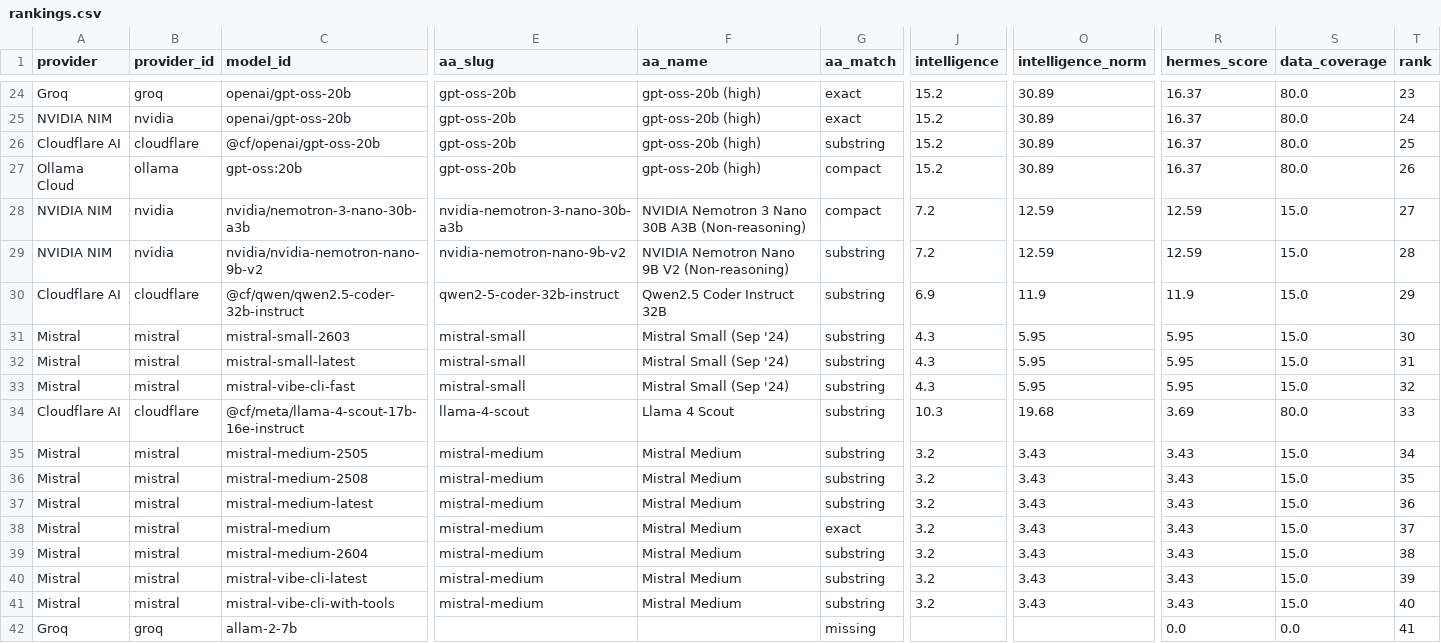
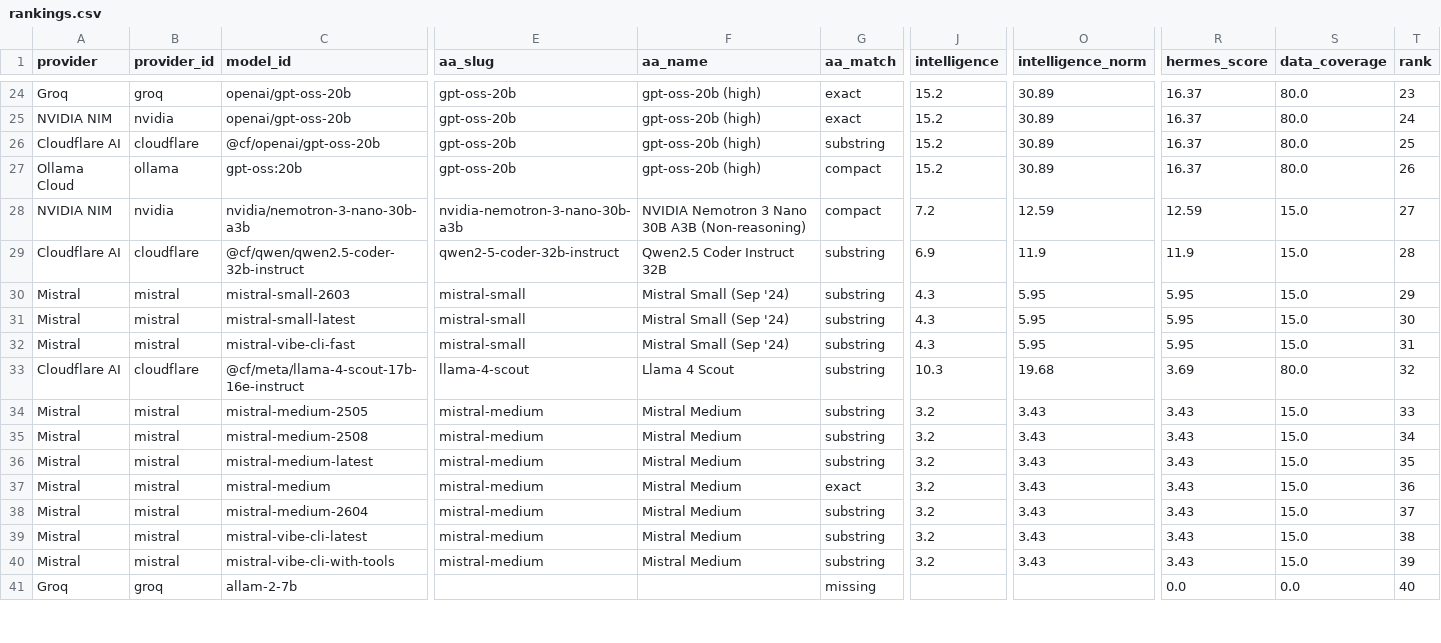
Before and after one commit to krishnak2c/llm-availability-dashboard, a CSV file: docs/availability/rankings.csv, drawn as a sheet; only a part is shown, gaps mark what is left out; removed rows and columns are numbered as before the commit, all else as after; rows hold the shown columns only; the diff covers the shown part only; the diff names each change by its address in the sheet, - before the commit and + after, or states it on an @@ line.

```diff
--- a/docs/availability/rankings.csv
+++ b/docs/availability/rankings.csv
-row 29: NVIDIA NIM | nvidia | nvidia/nvidia-nemotron-nano-9b-v2 | nvidia-nemotron-nano-9b-v2 | NVIDIA Nemotron Nano 9B V2 (Non-reasoning) | substring | 7.2 | 12.59 | 12.59 | 15.0 | 28
-T29 (rank): 29
+T29 (rank): 28
-T30 (rank): 30
+T30 (rank): 29
-T31 (rank): 31
+T31 (rank): 30
-T32 (rank): 32
+T32 (rank): 31
-T33 (rank): 33
+T33 (rank): 32
-T34 (rank): 34
+T34 (rank): 33
-T35 (rank): 35
+T35 (rank): 34
-T36 (rank): 36
+T36 (rank): 35
-T37 (rank): 37
+T37 (rank): 36
-T38 (rank): 38
+T38 (rank): 37
-T39 (rank): 39
+T39 (rank): 38
-T40 (rank): 40
+T40 (rank): 39
-T41 (rank): 41
+T41 (rank): 40
```
Also changed, not shown: 3 removed rows and 43 edited cells elsewhere in this file, 24 other files.
